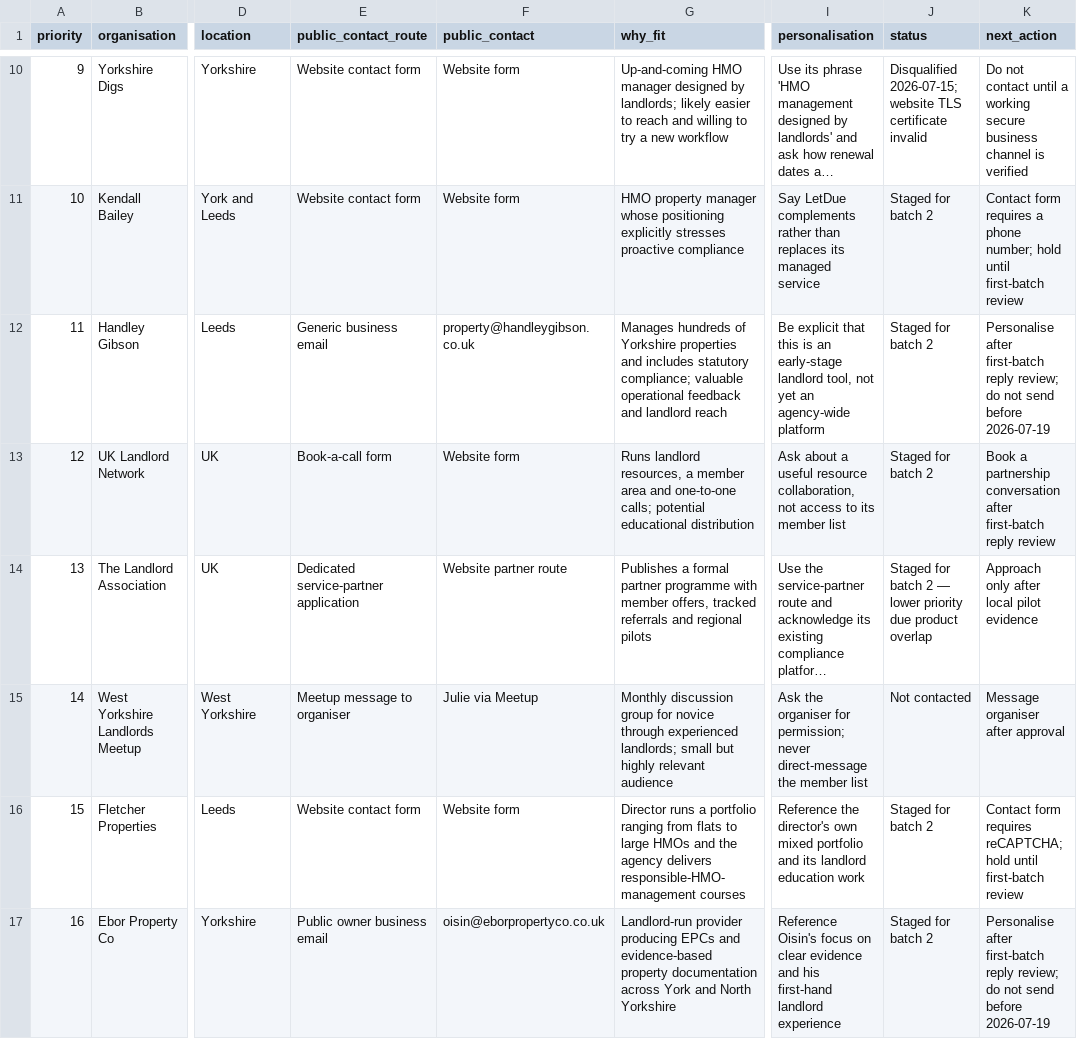
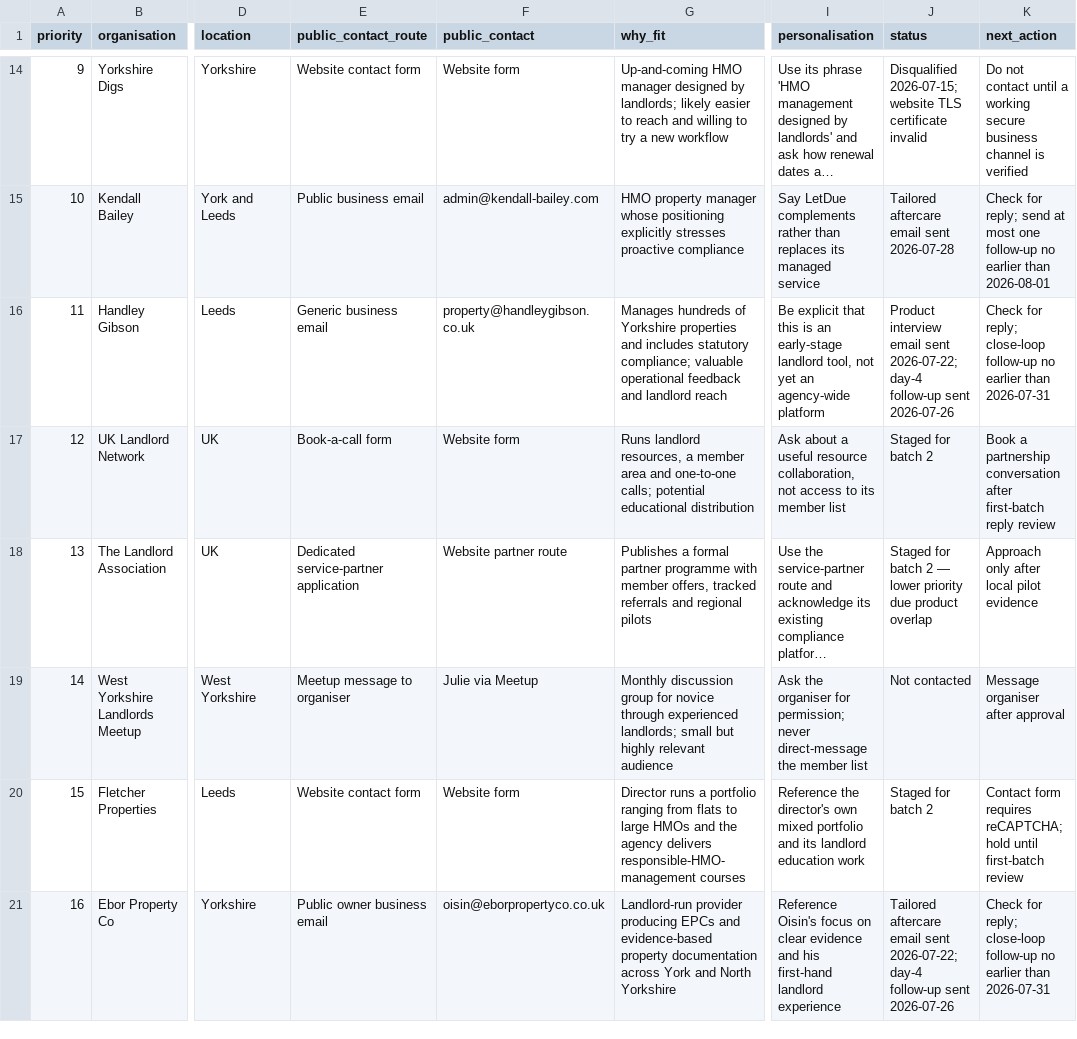
Before and after one commit to ptekspy/Money-Maker, a CSV file: letdue-first-customers.csv, drawn as a sheet; only a part is shown, gaps mark what is left out; long unchanged cells end in …; addresses are those after the commit; the diff covers the shown part only; the diff names each change by its address in the sheet, - before the commit and + after, or states it on an @@ line.

```diff
--- a/letdue-first-customers.csv
+++ b/letdue-first-customers.csv
-E15 (public_contact_route): Website contact form
+E15 (public_contact_route): Public business email
-F15 (public_contact): Website form
+F15 (public_contact): admin@kendall-bailey.com
-J15 (status): Staged for batch 2
+J15 (status): Tailored aftercare email sent 2026-07-28
-K15 (next_action): Contact form requires a phone number; hold until first-batch review
+K15 (next_action): Check for reply; send at most one follow-up no earlier than 2026-08-01
-J16 (status): Staged for batch 2
+J16 (status): Product interview email sent 2026-07-22; day-4 follow-up sent 2026-07-26
-K16 (next_action): Personalise after first-batch reply review; do not send before 2026-07-19
+K16 (next_action): Check for reply; close-loop follow-up no earlier than 2026-07-31
-J21 (status): Staged for batch 2
+J21 (status): Tailored aftercare email sent 2026-07-22; day-4 follow-up sent 2026-07-26
-K21 (next_action): Personalise after first-batch reply review; do not send before 2026-07-19
+K21 (next_action): Check for reply; close-loop follow-up no earlier than 2026-07-31
```
Also changed, not shown: 4 added rows and 26 edited cells elsewhere in this file, 41 other files.
